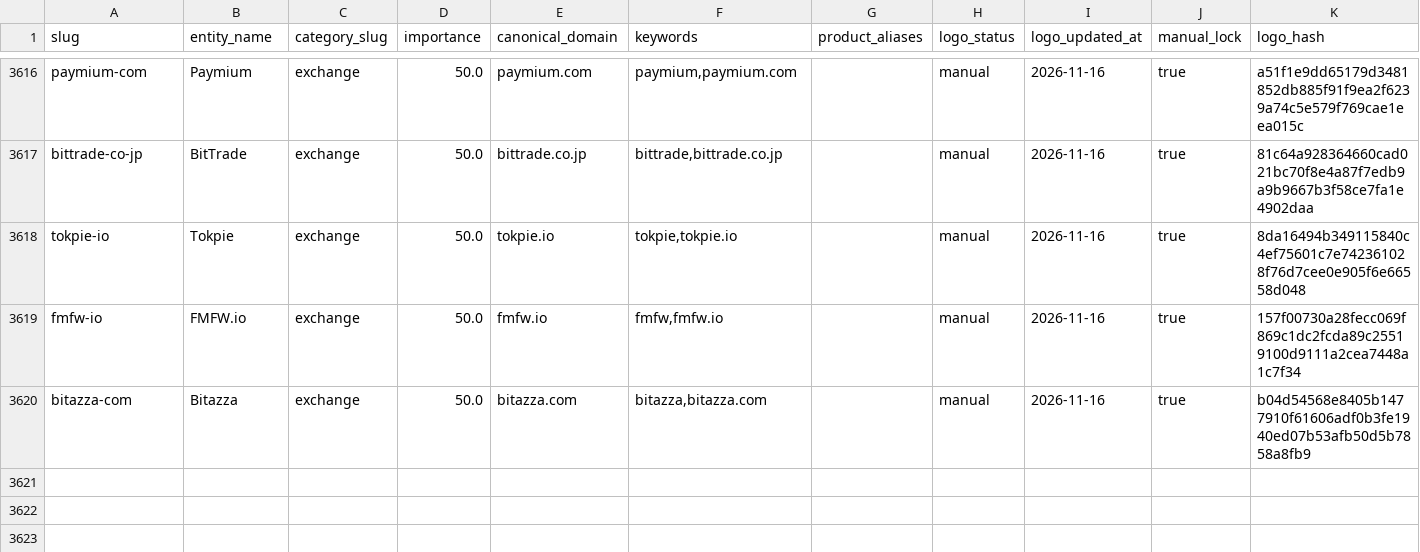
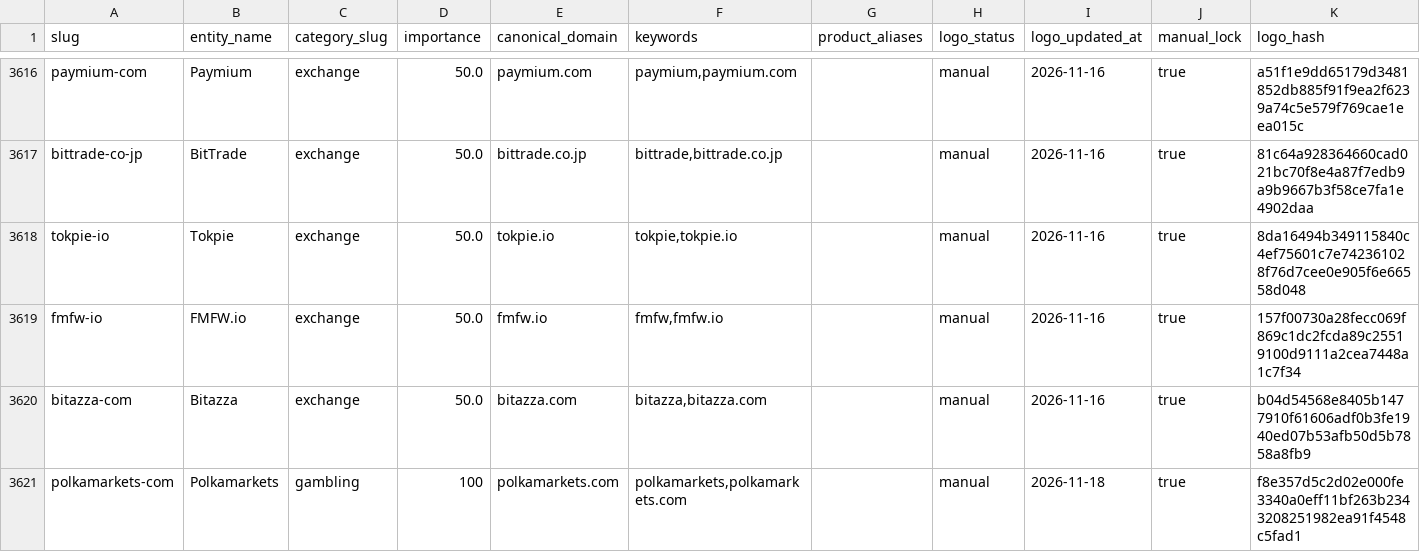
Before and after one commit to maslovsa/kyt-entity-registry, a CSV file: entities.csv, drawn as a sheet; only a part is shown, gaps mark what is left out.

```diff
--- a/entities.csv
+++ b/entities.csv
@@ -3620 +3620,2 @@ fmfw-io,FMFW.io,exchange,50.0,fmfw.io,"fmfw,fmfw.io",,manual,2026-11-16,true,157
 bitazza-com,Bitazza,exchange,50.0,bitazza.com,"bitazza,bitazza.com",,manual,2026-11-16,true,b04d54568e8405b1477910f61606adf0b3fe1940ed07b53afb50d5b7858a8fb9
+polkamarkets-com,Polkamarkets,gambling,100,polkamarkets.com,"polkamarkets,polkamarkets.com",,manual,2026-11-18,true,f8e357d5c2d02e000fe3340a0eff11bf263b2343208251982ea91f4548c5fad1
```
Also changed, not shown: 2 other files.
